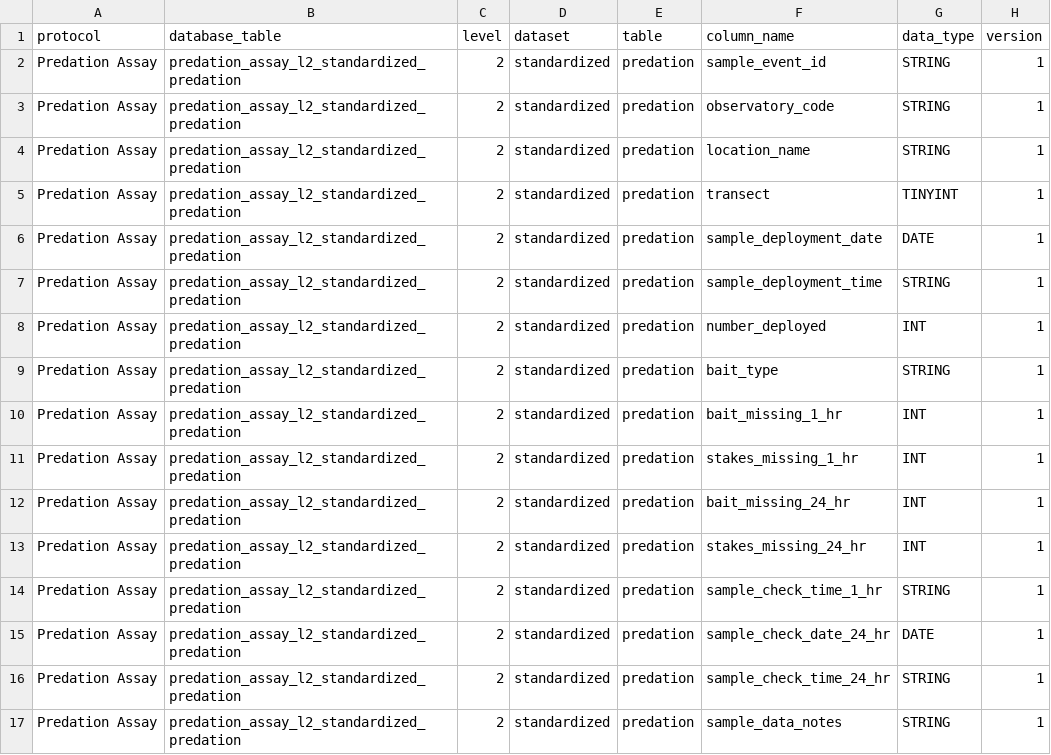
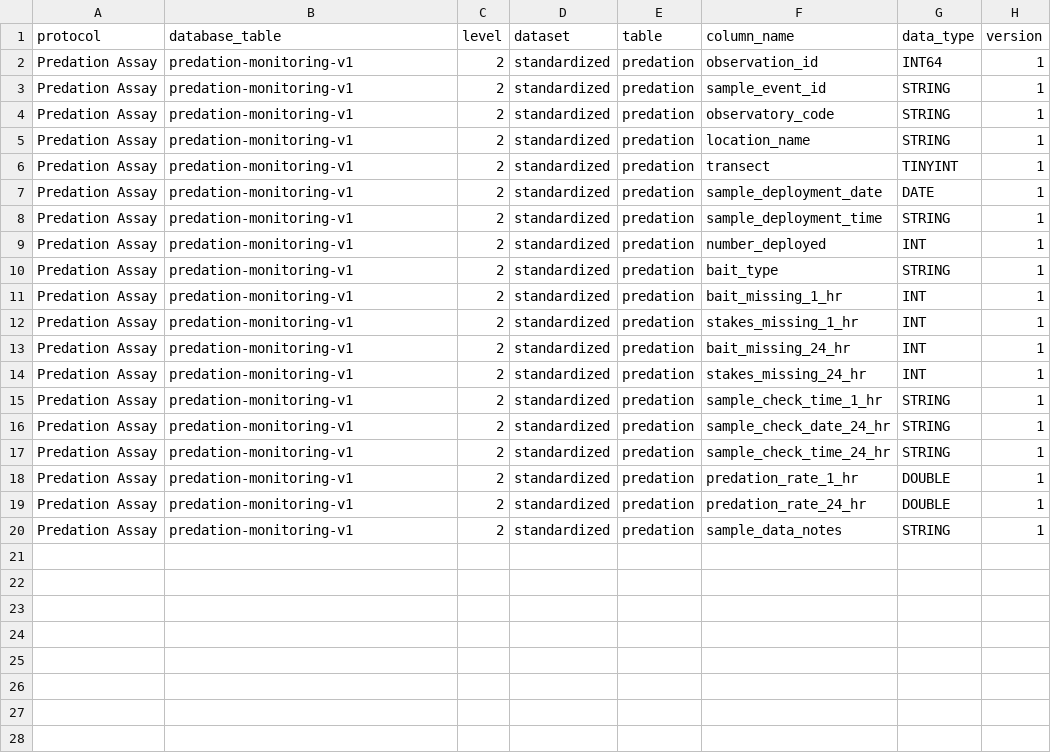
Before and after one commit to MarineGEO/marinegeo.data, a CSV file: inst/marinegeo_data_structure/predation-assay_data-structure.csv, drawn as a sheet.

```diff
--- a/inst/marinegeo_data_structure/predation-assay_data-structure.csv
+++ b/inst/marinegeo_data_structure/predation-assay_data-structure.csv
@@ -1,17 +1,20 @@
 protocol,database_table,level,dataset,table,column_name,data_type,version
-Predation Assay,predation_assay_l2_standardized_predation,2,standardized,predation,sample_event_id,STRING,1
-Predation Assay,predation_assay_l2_standardized_predation,2,standardized,predation,observatory_code,STRING,1
-Predation Assay,predation_assay_l2_standardized_predation,2,standardized,predation,location_name,STRING,1
-Predation Assay,predation_assay_l2_standardized_predation,2,standardized,predation,transect,TINYINT,1
-Predation Assay,predation_assay_l2_standardized_predation,2,standardized,predation,sample_deployment_date,DATE,1
-Predation Assay,predation_assay_l2_standardized_predation,2,standardized,predation,sample_deployment_time,STRING,1
-Predation Assay,predation_assay_l2_standardized_predation,2,standardized,predation,number_deployed,INT,1
-Predation Assay,predation_assay_l2_standardized_predation,2,standardized,predation,bait_type,STRING,1
-Predation Assay,predation_assay_l2_standardized_predation,2,standardized,predation,bait_missing_1_hr,INT,1
-Predation Assay,predation_assay_l2_standardized_predation,2,standardized,predation,stakes_missing_1_hr,INT,1
-Predation Assay,predation_assay_l2_standardized_predation,2,standardized,predation,bait_missing_24_hr,INT,1
-Predation Assay,predation_assay_l2_standardized_predation,2,standardized,predation,stakes_missing_24_hr,INT,1
-Predation Assay,predation_assay_l2_standardized_predation,2,standardized,predation,sample_check_time_1_hr,STRING,1
-Predation Assay,predation_assay_l2_standardized_predation,2,standardized,predation,sample_check_date_24_hr,DATE,1
-Predation Assay,predation_assay_l2_standardized_predation,2,standardized,predation,sample_check_time_24_hr,STRING,1
-Predation Assay,predation_assay_l2_standardized_predation,2,standardized,predation,sample_data_notes,STRING,1
+Predation Assay,predation-monitoring-v1,2,standardized,predation,observation_id,INT64,1
+Predation Assay,predation-monitoring-v1,2,standardized,predation,sample_event_id,STRING,1
+Predation Assay,predation-monitoring-v1,2,standardized,predation,observatory_code,STRING,1
+Predation Assay,predation-monitoring-v1,2,standardized,predation,location_name,STRING,1
+Predation Assay,predation-monitoring-v1,2,standardized,predation,transect,TINYINT,1
+Predation Assay,predation-monitoring-v1,2,standardized,predation,sample_deployment_date,DATE,1
+Predation Assay,predation-monitoring-v1,2,standardized,predation,sample_deployment_time,STRING,1
+Predation Assay,predation-monitoring-v1,2,standardized,predation,number_deployed,INT,1
+Predation Assay,predation-monitoring-v1,2,standardized,predation,bait_type,STRING,1
+Predation Assay,predation-monitoring-v1,2,standardized,predation,bait_missing_1_hr,INT,1
+Predation Assay,predation-monitoring-v1,2,standardized,predation,stakes_missing_1_hr,INT,1
+Predation Assay,predation-monitoring-v1,2,standardized,predation,bait_missing_24_hr,INT,1
+Predation Assay,predation-monitoring-v1,2,standardized,predation,stakes_missing_24_hr,INT,1
+Predation Assay,predation-monitoring-v1,2,standardized,predation,sample_check_time_1_hr,STRING,1
+Predation Assay,predation-monitoring-v1,2,standardized,predation,sample_check_date_24_hr,STRING,1
+Predation Assay,predation-monitoring-v1,2,standardized,predation,sample_check_time_24_hr,STRING,1
+Predation Assay,predation-monitoring-v1,2,standardized,predation,predation_rate_1_hr,DOUBLE,1
+Predation Assay,predation-monitoring-v1,2,standardized,predation,predation_rate_24_hr,DOUBLE,1
+Predation Assay,predation-monitoring-v1,2,standardized,predation,sample_data_notes,STRING,1
```
Also changed, not shown: inst/marinegeo_data_structure/beach-seines_data-structure.csv, inst/marinegeo_data_structure/diver-visual-survey_data-structure.csv, 5 other files.
